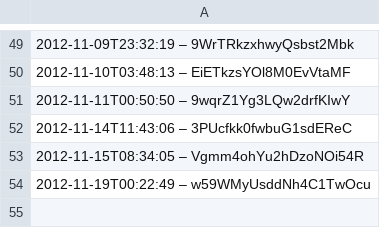
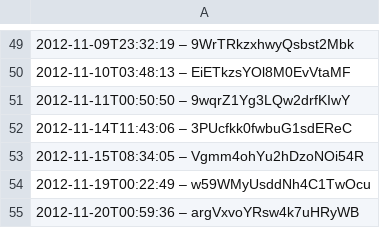
Before and after one commit to slunfuedrac/arbitrage-bot, a CSV file: data.csv, drawn as a sheet; only a part is shown, gaps mark what is left out; the diff names each change by its address in the sheet, - before the commit and + after, or states it on an @@ line.

```diff
--- a/data.csv
+++ b/data.csv
+row 55: 2012-11-20T00:59:36 – argVxvoYRsw4k7uHRyWB
```
